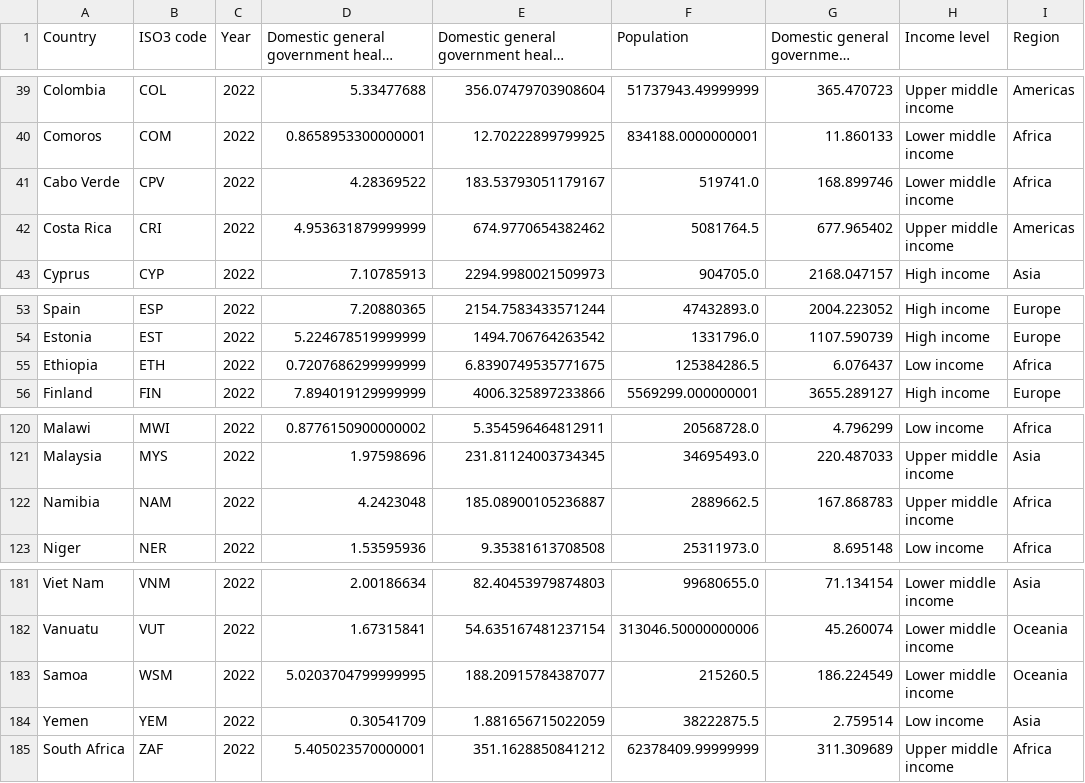
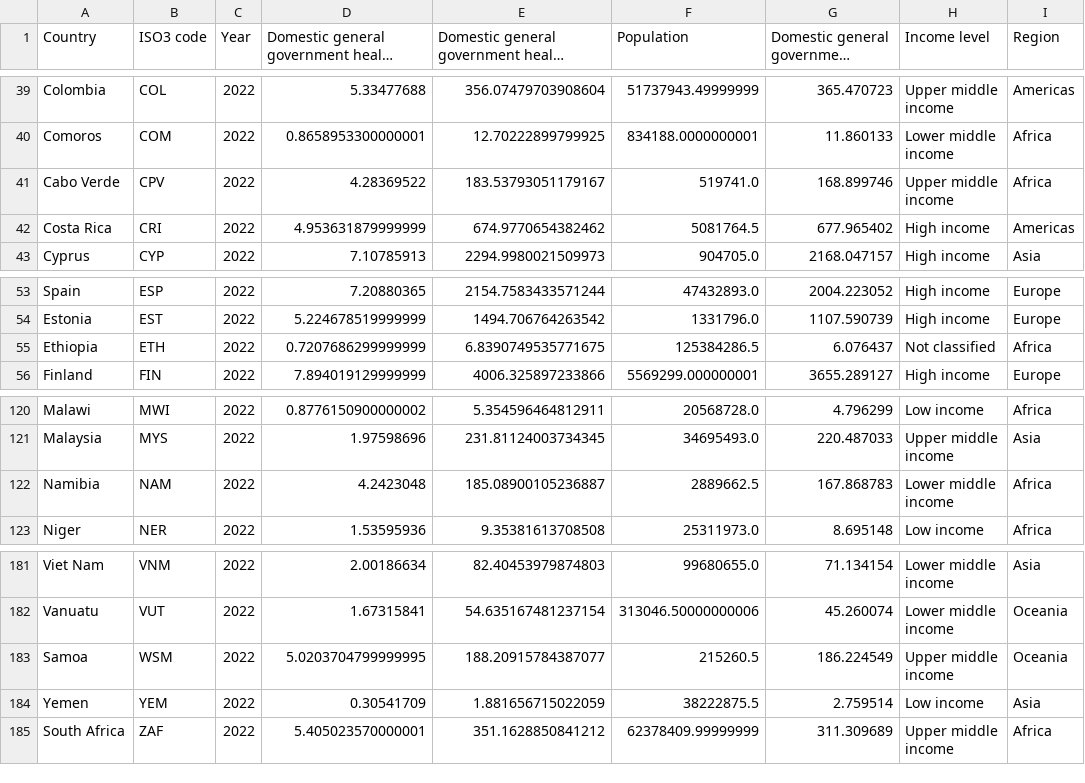
Before and after one commit to ONEcampaign/health_financing_stories, a CSV file: output/story_2/chart_1_data.csv, drawn as a sheet; only a part is shown, gaps mark what is left out; long unchanged cells end in ….

```diff
--- a/output/story_2/chart_1_data.csv
+++ b/output/story_2/chart_1_data.csv
@@ -40,4 +40,4 @@ Colombia,COL,2022,5.33477688,356.07479703908604,51737943.49999999,365.470723,Upp
 Comoros,COM,2022,0.8658953300000001,12.70222899799925,834188.0000000001,11.860133,Lower middle income,Africa
-Cabo Verde,CPV,2022,4.28369522,183.53793051179167,519741.0,168.899746,Lower middle income,Africa
-Costa Rica,CRI,2022,4.953631879999999,674.9770654382462,5081764.5,677.965402,Upper middle income,Americas
+Cabo Verde,CPV,2022,4.28369522,183.53793051179167,519741.0,168.899746,Upper middle income,Africa
+Costa Rica,CRI,2022,4.953631879999999,674.9770654382462,5081764.5,677.965402,High income,Americas
 Cyprus,CYP,2022,7.10785913,2294.9980021509973,904705.0,2168.047157,High income,Asia
@@ -54,3 +54,3 @@ Spain,ESP,2022,7.20880365,2154.7583433571244,47432893.0,2004.223052,High income,
 Estonia,EST,2022,5.224678519999999,1494.706764263542,1331796.0,1107.590739,High income,Europe
-Ethiopia,ETH,2022,0.7207686299999999,6.8390749535771675,125384286.5,6.076437,Low income,Africa
+Ethiopia,ETH,2022,0.7207686299999999,6.8390749535771675,125384286.5,6.076437,Not classified,Africa
 Finland,FIN,2022,7.894019129999999,4006.325897233866,5569299.000000001,3655.289127,High income,Europe
@@ -121,3 +121,3 @@ Malawi,MWI,2022,0.8776150900000002,5.354596464812911,20568728.0,4.796299,Low inc
 Malaysia,MYS,2022,1.97598696,231.81124003734345,34695493.0,220.487033,Upper middle income,Asia
-Namibia,NAM,2022,4.2423048,185.08900105236887,2889662.5,167.868783,Upper middle income,Africa
+Namibia,NAM,2022,4.2423048,185.08900105236887,2889662.5,167.868783,Lower middle income,Africa
 Niger,NER,2022,1.53595936,9.35381613708508,25311973.0,8.695148,Low income,Africa
@@ -182,3 +182,3 @@ Viet Nam,VNM,2022,2.00186634,82.40453979874803,99680655.0,71.134154,Lower middle
 Vanuatu,VUT,2022,1.67315841,54.635167481237154,313046.50000000006,45.260074,Lower middle income,Oceania
-Samoa,WSM,2022,5.0203704799999995,188.20915784387077,215260.5,186.224549,Lower middle income,Oceania
+Samoa,WSM,2022,5.0203704799999995,188.20915784387077,215260.5,186.224549,Upper middle income,Oceania
 Yemen,YEM,2022,0.30541709,1.881656715022059,38222875.5,2.759514,Low income,Asia
```
Also changed, not shown: output/story_2/chart_1.csv, 2 other files.
